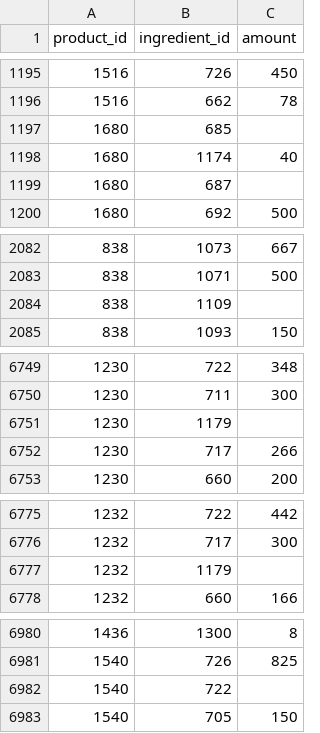
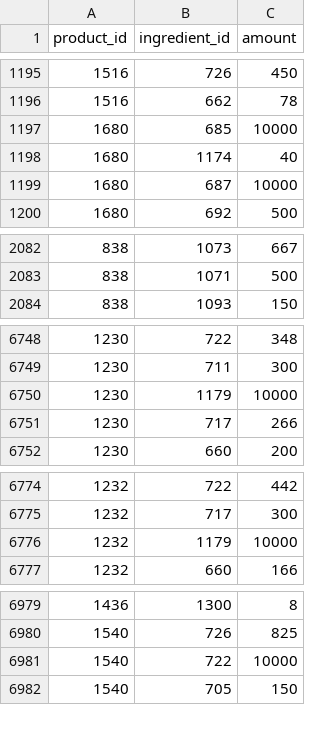
Before and after one commit to SeedFactory/SeedFactory, a CSV file: db/seed_data/product_ingredients.csv, drawn as a sheet; only a part is shown, gaps mark what is left out; the diff covers the shown part only.

```diff
--- a/db/seed_data/product_ingredients.csv
+++ b/db/seed_data/product_ingredients.csv
@@ -1196,5 +1196,5 @@ product_id,ingredient_id,amount
 1516,662,78
-1680,685,
+1680,685,10000
 1680,1174,40
-1680,687,
+1680,687,10000
 1680,692,500
@@ -2083,3 +2083,2 @@ product_id,ingredient_id,amount
 838,1071,500
-838,1109,
 838,1093,150
@@ -6750,3 +6749,3 @@ product_id,ingredient_id,amount
 1230,711,300
-1230,1179,
+1230,1179,10000
 1230,717,266
@@ -6776,3 +6775,3 @@ product_id,ingredient_id,amount
 1232,717,300
-1232,1179,
+1232,1179,10000
 1232,660,166
@@ -6981,3 +6980,3 @@ product_id,ingredient_id,amount
 1540,726,825
-1540,722,
+1540,722,10000
 1540,705,150
```
Also changed, not shown: 1 edited cell elsewhere in this file, db/seed_data/ingredients.csv, db/seed_data/markups.csv, 12 other files.
